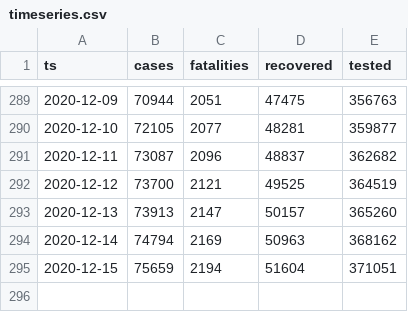
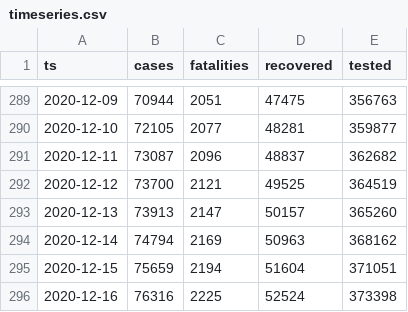
Before and after one commit to aleksandar-jovicic/COVID19-Macedonia, a CSV file: timeseries.csv, drawn as a sheet; only a part is shown, gaps mark what is left out; the diff names each change by its address in the sheet, - before the commit and + after, or states it on an @@ line.

Commit message:
Latest situation [2020-12-20]

```diff
--- a/timeseries.csv
+++ b/timeseries.csv
+row 296: 2020-12-16 | 76316 | 2225 | 52524 | 373398
```
